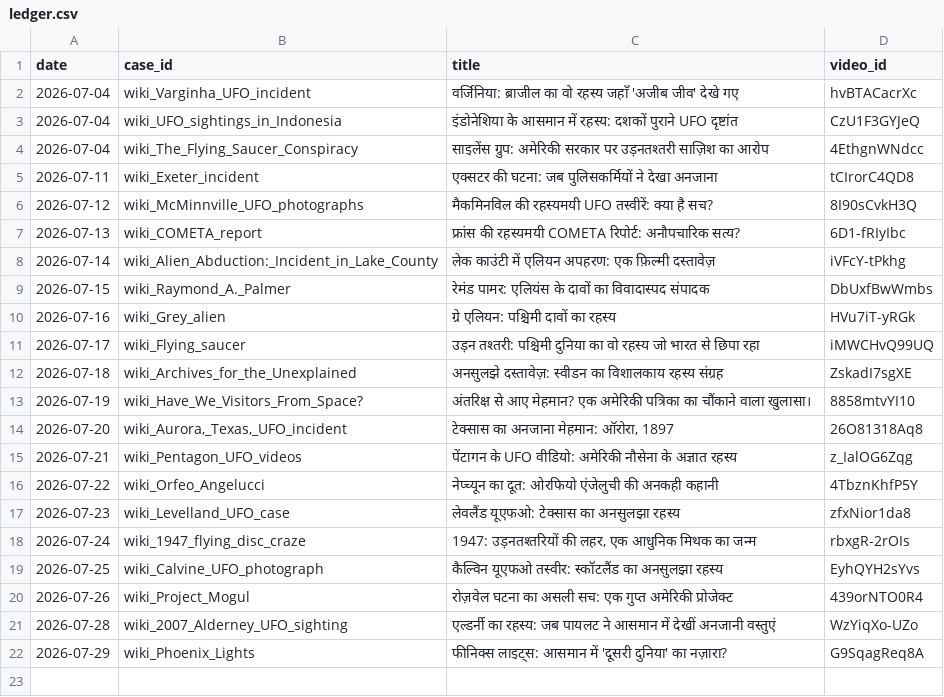
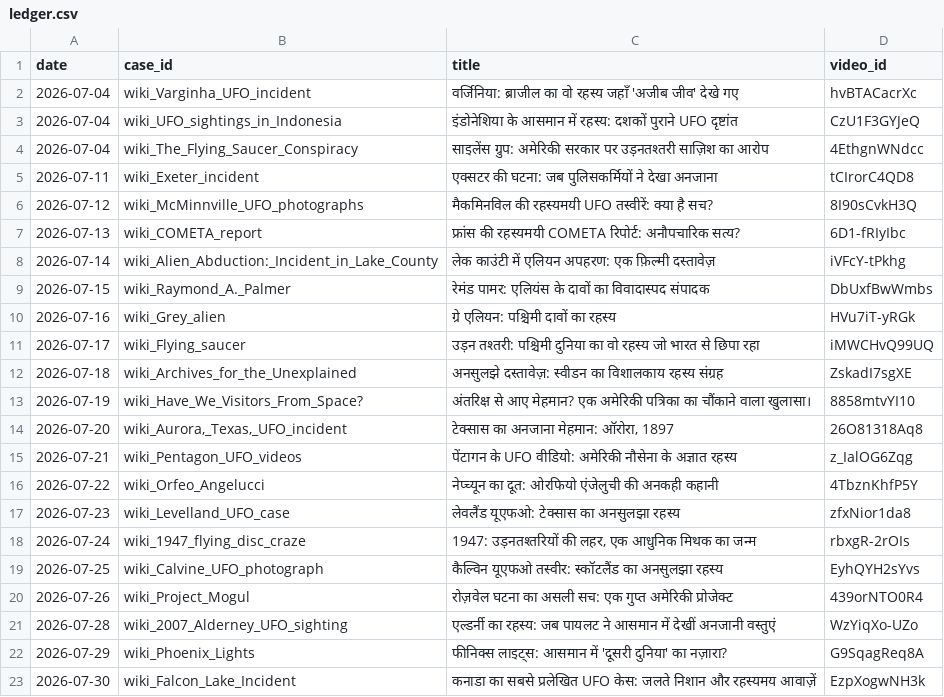
Before and after one commit to sainisourabh1-oss/ufo-channel, a CSV file: used/ledger.csv, drawn as a sheet; the diff names each change by its address in the sheet, - before the commit and + after, or states it on an @@ line.

Commit message:
log video EzpXogwNH3k

```diff
--- a/used/ledger.csv
+++ b/used/ledger.csv
+row 23: 2026-07-30 | wiki_Falcon_Lake_Incident | कनाडा का सबसे प्रलेखित UFO केस: जलते निशान और रहस्यमय आवाज़ें | EzpXogwNH3k
```
